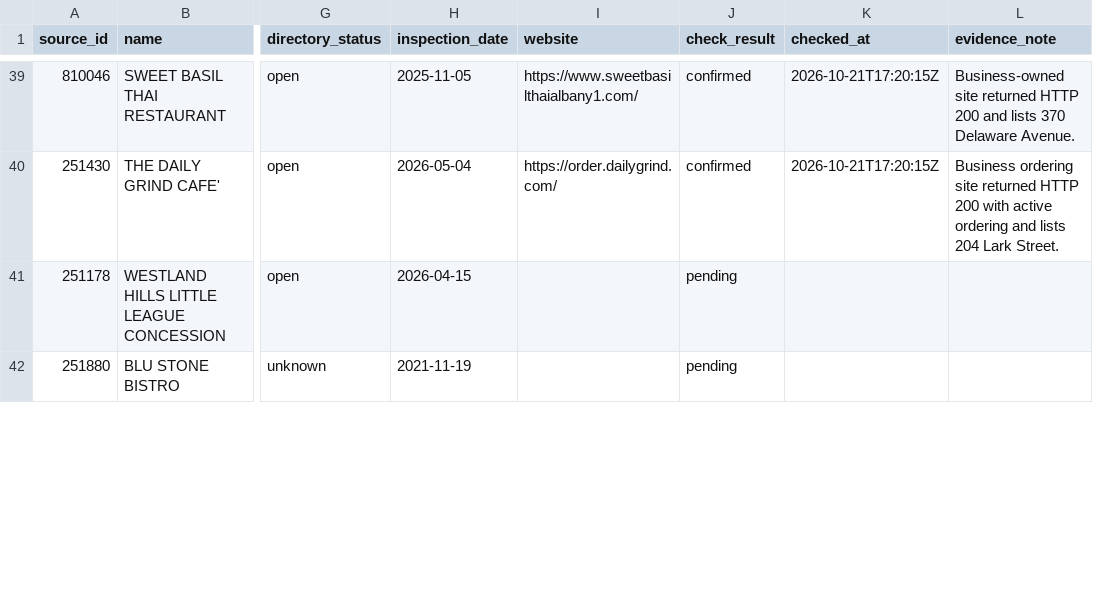
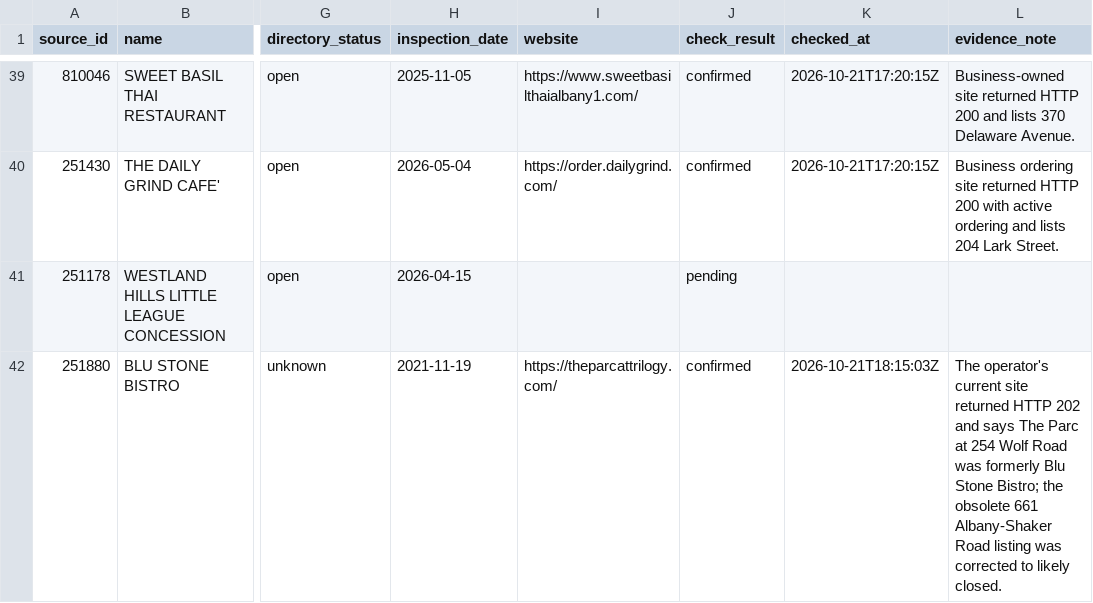
Before and after one commit to veee-agents-shared/moxie-open-in-albany, a CSV file: data/audit-sample-2026-10-21.csv, drawn as a sheet; only a part is shown, gaps mark what is left out; the diff covers the shown part only; the diff names each change by its address in the sheet, - before the commit and + after, or states it on an @@ line.

```diff
--- a/data/audit-sample-2026-10-21.csv
+++ b/data/audit-sample-2026-10-21.csv
-I42 (website): (empty)
+I42 (website): https://theparcattrilogy.com/
-J42 (check_result): pending
+J42 (check_result): confirmed
-K42 (checked_at): (empty)
+K42 (checked_at): 2026-10-21T18:15:03Z
-L42 (evidence_note): (empty)
+L42 (evidence_note): The operator's current site returned HTTP 202 and says The Parc at 254 Wolf Road was formerly Blu Stone Bistro; the obsolete 661 Albany-Shaker Road listing was corrected to likely closed.
```
Also changed, not shown: 16 edited cells elsewhere in this file, data/audit-checks-2026-10-21.csv, data/status-overrides.csv, 11 other files.
